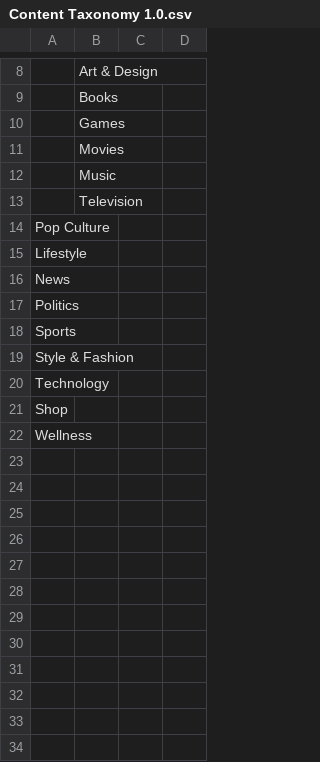
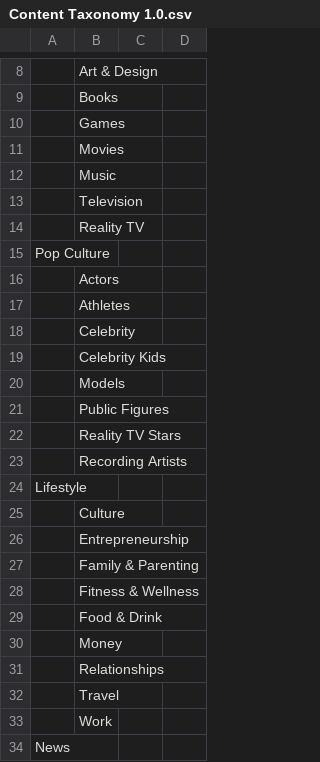
Before and after one commit to interactive-one/taxonomies, a CSV file: Content Taxonomy 1.0.csv, drawn as a sheet; only a part is shown, gaps mark what is left out; the shorter side is filled out with more unchanged rows; the diff covers the shown part only; the diff names each change by its address in the sheet, - before the commit and + after, or states it on an @@ line.

Commit message:
adding remaining categories

```diff
--- a/Content Taxonomy 1.0.csv
+++ b/Content Taxonomy 1.0.csv
+row 14:  | Reality TV
+row 16:  | Actors
+row 17:  | Athletes
+row 18:  | Celebrity
+row 19:  | Celebrity Kids
+row 20:  | Models
+row 21:  | Public Figures
+row 22:  | Reality TV Stars
+row 23:  | Recording Artists
+row 25:  | Culture
+row 26:  | Entrepreneurship
+row 27:  | Family & Parenting
+row 28:  | Fitness & Wellness
+row 29:  | Food & Drink
+row 30:  | Money
+row 31:  | Relationships
+row 32:  | Travel
+row 33:  | Work
```
Also changed, not shown: 9 added rows and 2 edited cells elsewhere in this file.
